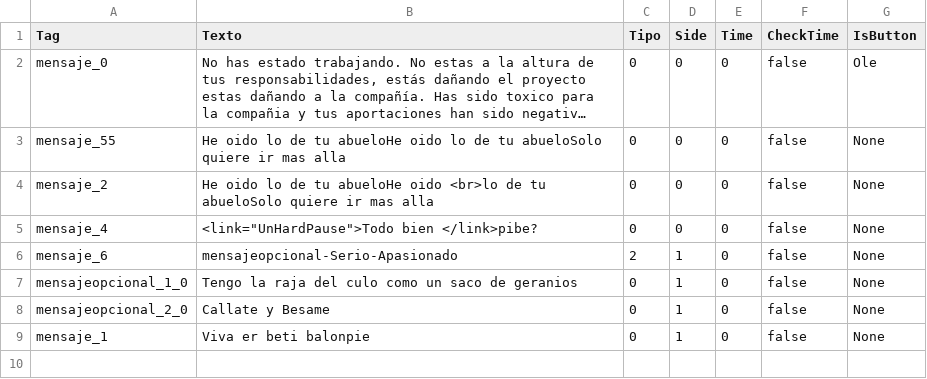
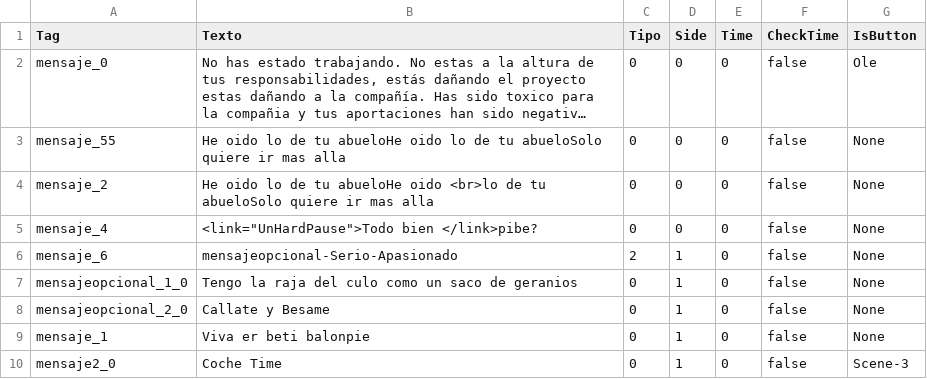
Before and after one commit to VoladorSapo/TesterJuego, a CSV file: Assets/Scripts/Mensajes/Hoja2.csv, drawn as a sheet; long unchanged cells end in ….

```diff
--- a/Assets/Scripts/Mensajes/Hoja2.csv
+++ b/Assets/Scripts/Mensajes/Hoja2.csv
@@ -9 +9,2 @@ mensajeopcional_2_0;Callate y Besame;0;1;0;false;None
 mensaje_1;Viva er beti balonpie;0;1;0;false;None
+mensaje2_0;Coche Time;0;1;0;false;Scene-3
```
Also changed, not shown: 17 other files.
